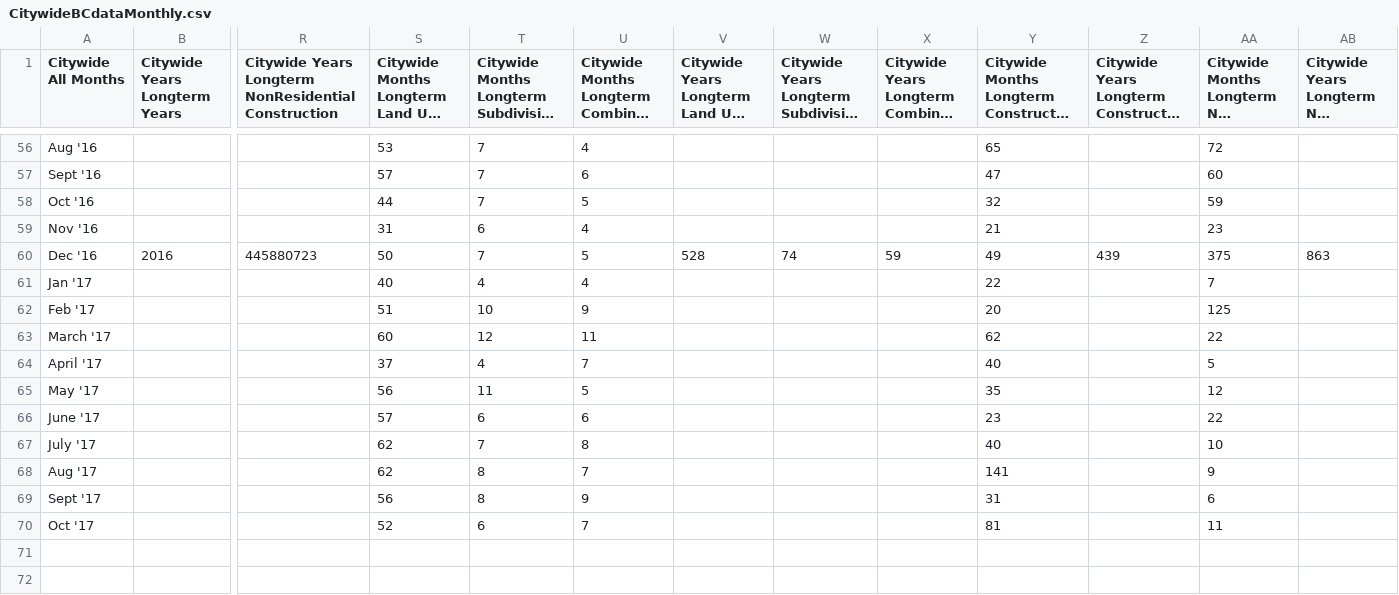
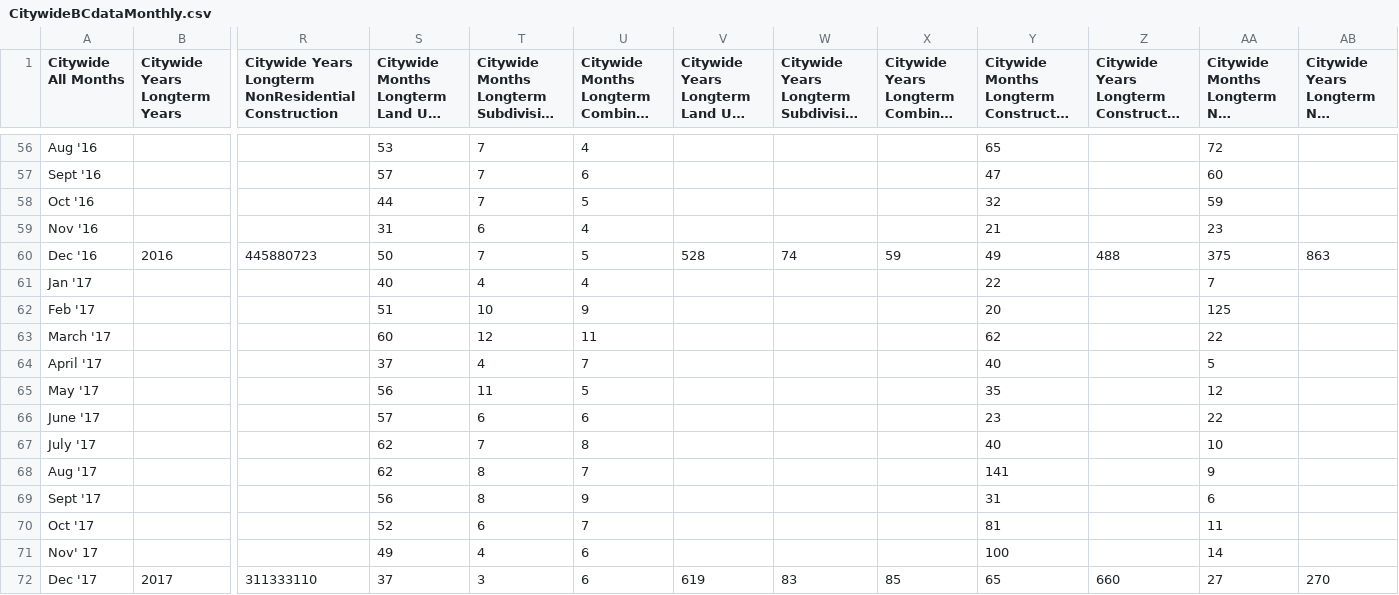
Before and after one commit to wccdigital/graphs, a CSV file: data/CitywideBCdataMonthly.csv, drawn as a sheet; only a part is shown, gaps mark what is left out; long unchanged cells end in …; rows hold the shown columns only; the diff names each change by its address in the sheet, - before the commit and + after, or states it on an @@ line.

Commit message:
Add files via upload

```diff
--- a/data/CitywideBCdataMonthly.csv
+++ b/data/CitywideBCdataMonthly.csv
-Z60: 439
+Z60: 488
+row 71: Nov' 17 |  |  | 49 | 4 | 6 |  |  |  | 100 |  | 14
+row 72: Dec '17 | 2017 | 311333110 | 37 | 3 | 6 | 619 | 83 | 85 | 65 | 660 | 27 | 270
```
